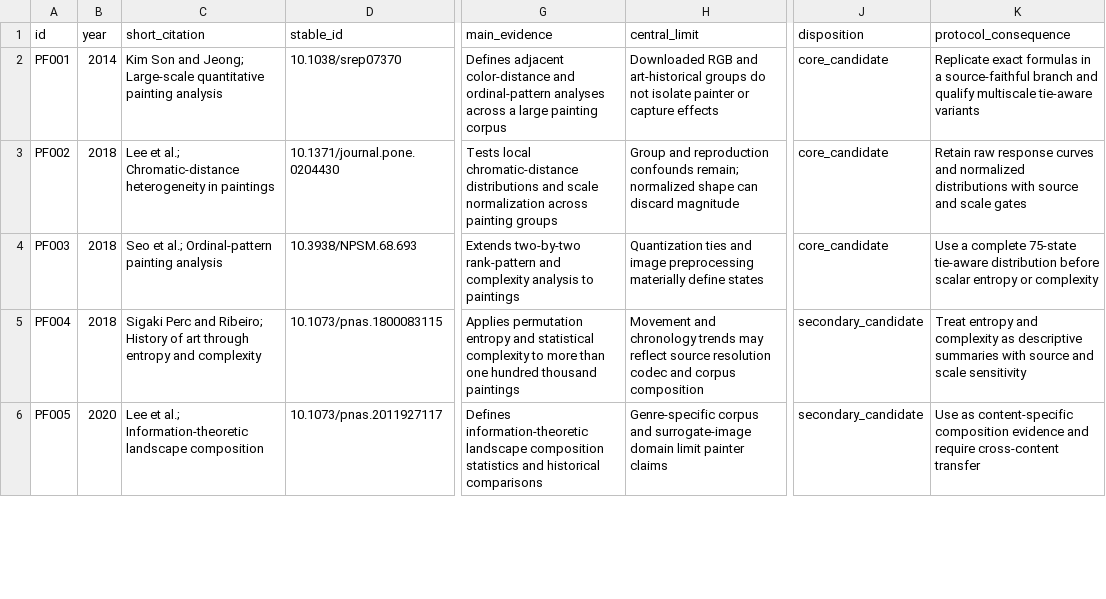
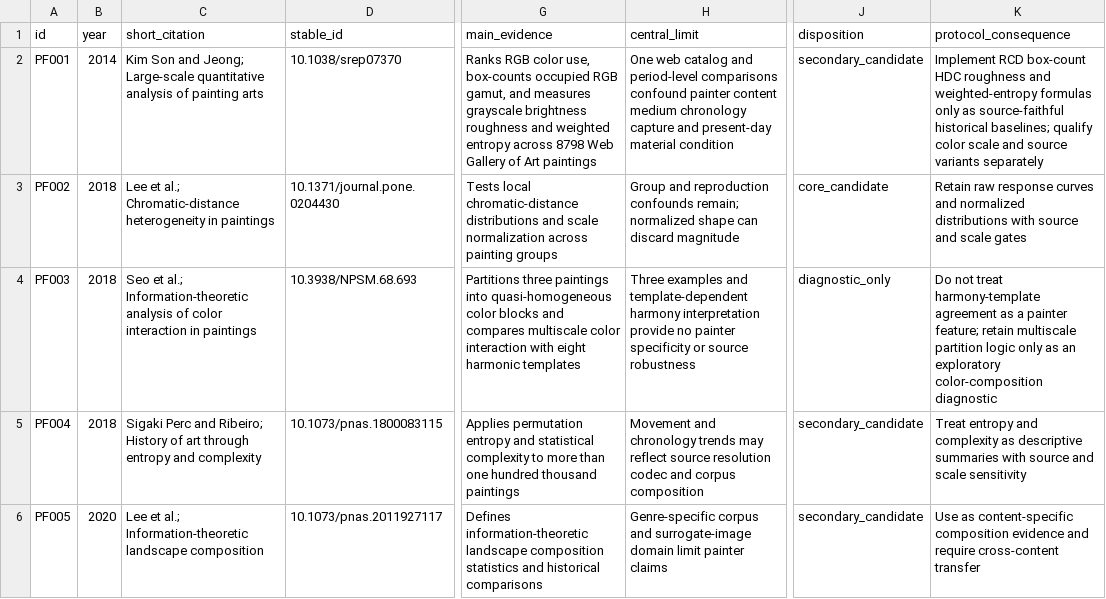
Before and after one commit to isingmodel/latent-art-bench, a CSV file: literature_reviews/EVIDENCE_MATRIX.csv, drawn as a sheet; only a part is shown, gaps mark what is left out; the diff covers the shown part only; the diff names each change by its address in the sheet, - before the commit and + after, or states it on an @@ line.

Commit message:
Address skeptical painter-feature review

```diff
--- a/literature_reviews/EVIDENCE_MATRIX.csv
+++ b/literature_reviews/EVIDENCE_MATRIX.csv
-C2 (short_citation): …Large-scale quantitative painting analysis
+C2 (short_citation): …Large-scale quantitative analysis of painting arts
-G2 (main_evidence): Defines adjacent color-distance and ordinal-pattern analyses across a large painting corpus
+G2 (main_evidence): Ranks RGB color use, box-counts occupied RGB gamut, and measures grayscale brightness roughness and weighted entropy across 8798 Web Gallery of Art paintings
-H2 (central_limit): Downloaded RGB and art-historical groups do not isolate painter or capture effects
+H2 (central_limit): One web catalog and period-level comparisons confound painter content medium chronology capture and present-day material condition
-J2 (disposition): core_candidate
+J2 (disposition): secondary_candidate
-K2 (protocol_consequence): Replicate exact formulas in a source-faithful branch and qualify multiscale tie-aware variants
+K2 (protocol_consequence): Implement RCD box-count HDC roughness and weighted-entropy formulas only as source-faithful historical baselines; qualify color scale and source variants separately
-C4 (short_citation): …et al.; Ordinal-pattern painting analysis
+C4 (short_citation): …et al.; Information-theoretic analysis of color interaction in paintings
-G4 (main_evidence): Extends two-by-two rank-pattern and complexity analysis to paintings
+G4 (main_evidence): Partitions three paintings into quasi-homogeneous color blocks and compares multiscale color interaction with eight harmonic templates
-H4 (central_limit): Quantization ties and image preprocessing materially define states
+H4 (central_limit): Three examples and template-dependent harmony interpretation provide no painter specificity or source robustness
-J4 (disposition): core_candidate
+J4 (disposition): diagnostic_only
-K4 (protocol_consequence): Use a complete 75-state tie-aware distribution before scalar entropy or complexity
+K4 (protocol_consequence): Do not treat harmony-template agreement as a painter feature; retain multiscale partition logic only as an exploratory color-composition diagnostic
```
Also changed, not shown: 43 edited cells elsewhere in this file, 16 other files.
